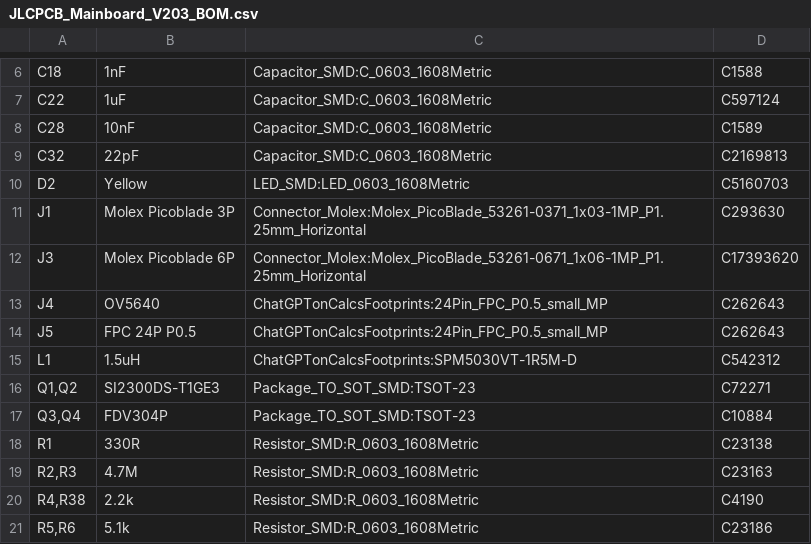
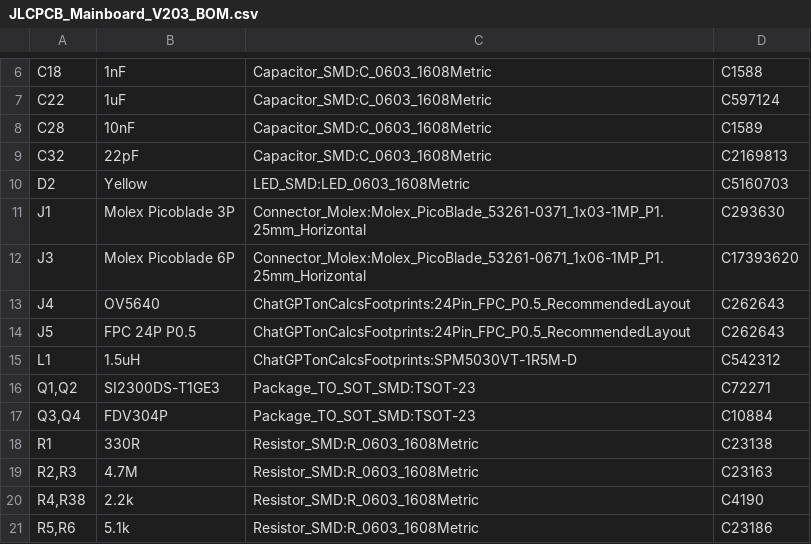
Before and after one commit to JonasHeselschwerdt/ChatGPT-mod-for-calculators, a CSV file: Hardware_MainboardV2/V2_0_3/CasioFX_87_991_Compatible/JLCPCB_Mainboard_V203_BOM.csv, drawn as a sheet; only a part is shown, gaps mark what is left out.

```diff
--- a/Hardware_MainboardV2/V2_0_3/CasioFX_87_991_Compatible/JLCPCB_Mainboard_V203_BOM.csv
+++ b/Hardware_MainboardV2/V2_0_3/CasioFX_87_991_Compatible/JLCPCB_Mainboard_V203_BOM.csv
@@ -12,4 +12,4 @@ J1,Molex Picoblade 3P,Connector_Molex:Molex_PicoBlade_53261-0371_1x03-1MP_P1.25m
 J3,Molex Picoblade 6P,Connector_Molex:Molex_PicoBlade_53261-0671_1x06-1MP_P1.25mm_Horizontal,C17393620
-J4,OV5640,ChatGPTonCalcsFootprints:24Pin_FPC_P0.5_small_MP,C262643
-J5,FPC 24P P0.5,ChatGPTonCalcsFootprints:24Pin_FPC_P0.5_small_MP,C262643
+J4,OV5640,ChatGPTonCalcsFootprints:24Pin_FPC_P0.5_RecommendedLayout,C262643
+J5,FPC 24P P0.5,ChatGPTonCalcsFootprints:24Pin_FPC_P0.5_RecommendedLayout,C262643
 L1,1.5uH,ChatGPTonCalcsFootprints:SPM5030VT-1R5M-D,C542312
```
Also changed, not shown: Hardware_MainboardV2/V2_0_3/CasioFX_87_991_Compatible/JLCPCB_Mainboard_V203_CPL.csv, 8 other files.
